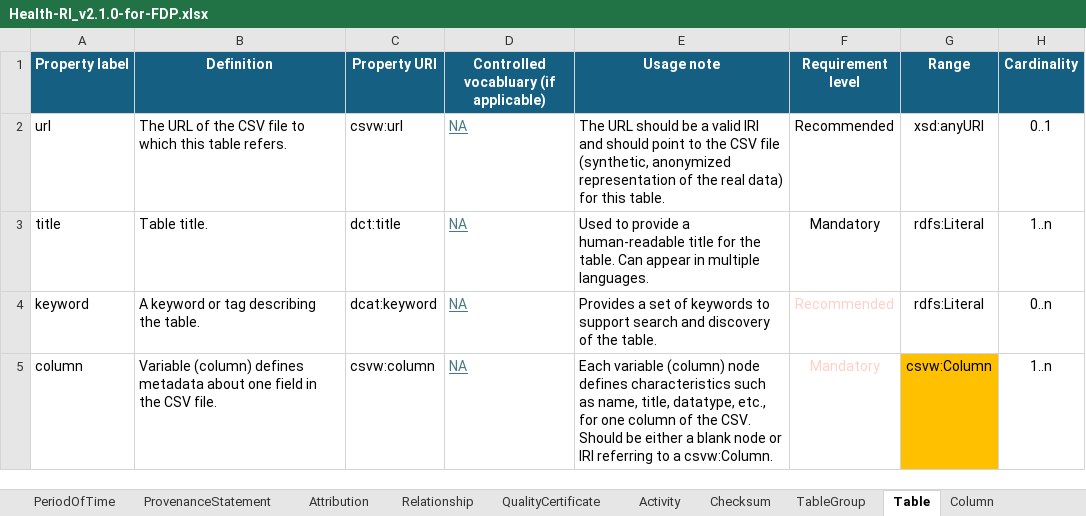
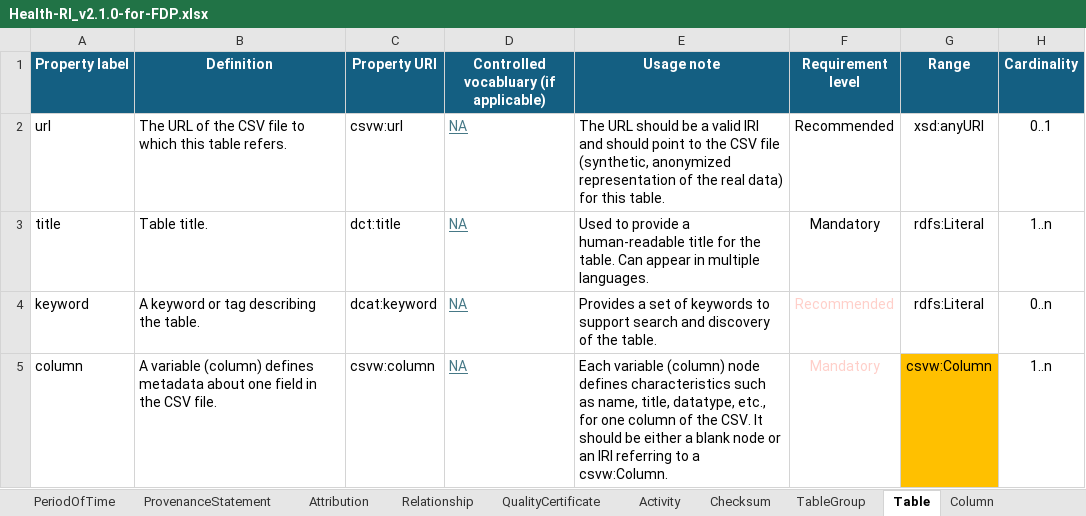
Before and after one commit to Health-RI/health-ri-metadata, an Excel workbook: Documents/Health-RI_v2.1.0-for-FDP.xlsx, sheet Table, drawn as a sheet; only a part is shown; values as stored, in another font and other column widths than the file's, no borders; conditional formats not drawn; the diff names each change by its address in the sheet, - before the commit and + after, or states it on an @@ line.

```diff
--- a/Documents/Health-RI_v2.1.0-for-FDP.xlsx (sheet Table)
+++ b/Documents/Health-RI_v2.1.0-for-FDP.xlsx (sheet Table)
-B5 (Definition): Variable (column) defines…
+B5 (Definition): A variable (column) defines…
-E5 (Usage note): …the CSV. Should be either a blank node or IRI referring…
+E5 (Usage note): …the CSV. It should be either a blank node or an IRI referring…
```
Also changed, not shown: sheet Dataset, sheet DatasetSeries, sheet DataService, sheet Distribution, sheet Column, sheet Agent, 4 more sheets.
